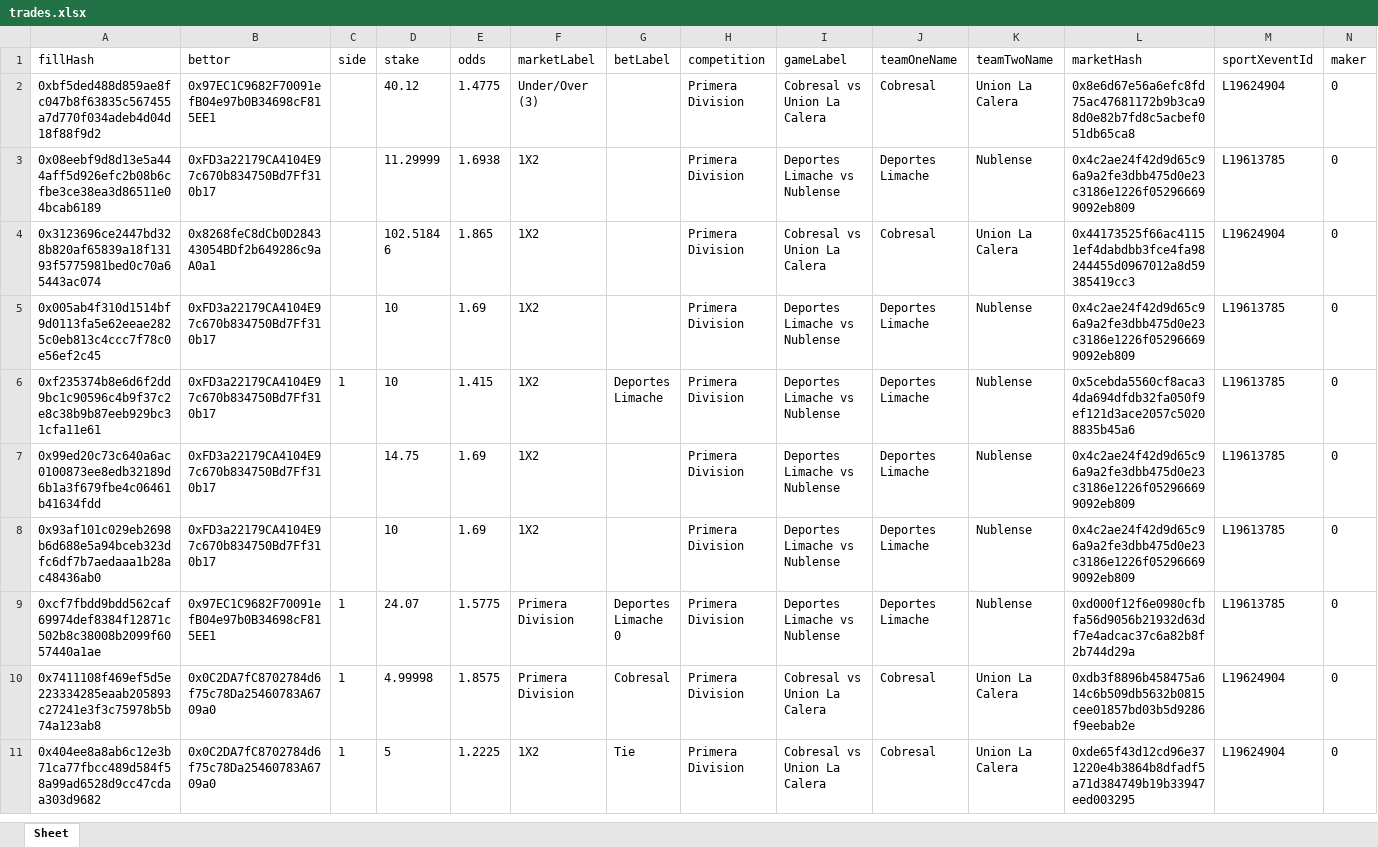
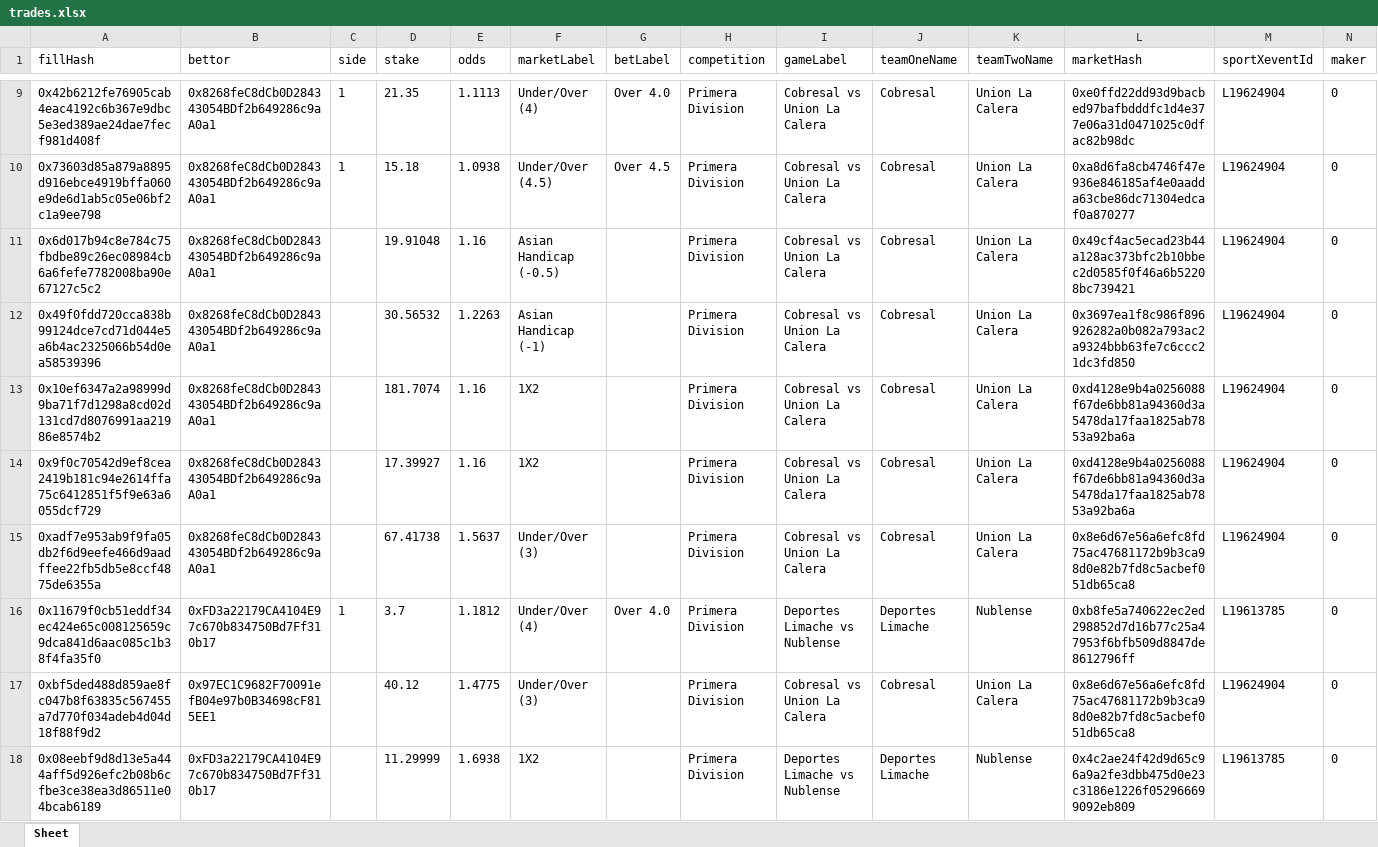
Before and after one commit to aimidas1/transactions_sxbet, an Excel workbook: data/sxbet/ligas/Primera Division/trades.xlsx, sheet Sheet, drawn as a sheet; only a part is shown, gaps mark what is left out; the shorter side is filled out with more unchanged rows; values as stored, in another font and other column widths than the file's, no borders; rows hold the shown columns only; the diff covers the shown part only; the diff names each change by its address in the sheet, - before the commit and + after, or states it on an @@ line.

Commit message:
Update soccer trades 2026-08-01 18:02:42 UTC

```diff
--- a/data/sxbet/ligas/Primera Division/trades.xlsx (sheet Sheet)
+++ b/data/sxbet/ligas/Primera Division/trades.xlsx (sheet Sheet)
+row 9: 0x42b6212fe76905cab4eac4192c6b367e9dbc5e3ed389ae24dae7fecf981d408f | 0x8268feC8dCb0D284343054BDf2b649286c9aA0a1 | 1 | 21.35 | 1.1113 | Under/Over (4) | Over 4.0 | Primera Division | Cobresal vs Union La Calera | Cobresal | Union La Calera | 0xe0ffd22dd93d9bacbed97bafbdddfc1d4e377e06a31d0471025c0dfac82b98dc | L19624904 | 0
+row 10: 0x73603d85a879a8895d916ebce4919bffa060e9de6d1ab5c05e06bf2c1a9ee798 | 0x8268feC8dCb0D284343054BDf2b649286c9aA0a1 | 1 | 15.18 | 1.0938 | Under/Over (4.5) | Over 4.5 | Primera Division | Cobresal vs Union La Calera | Cobresal | Union La Calera | 0xa8d6fa8cb4746f47e936e846185af4e0aadda63cbe86dc71304edcaf0a870277 | L19624904 | 0
+row 11: 0x6d017b94c8e784c75fbdbe89c26ec08984cb6a6fefe7782008ba90e67127c5c2 | 0x8268feC8dCb0D284343054BDf2b649286c9aA0a1 |  | 19.91048 | 1.16 | Asian Handicap (-0.5) |  | Primera Division | Cobresal vs Union La Calera | Cobresal | Union La Calera | 0x49cf4ac5ecad23b44a128ac373bfc2b10bbec2d0585f0f46a6b52208bc739421 | L19624904 | 0
+row 12: 0x49f0fdd720cca838b99124dce7cd71d044e5a6b4ac2325066b54d0ea58539396 | 0x8268feC8dCb0D284343054BDf2b649286c9aA0a1 |  | 30.56532 | 1.2263 | Asian Handicap (-1) |  | Primera Division | Cobresal vs Union La Calera | Cobresal | Union La Calera | 0x3697ea1f8c986f896926282a0b082a793ac2a9324bbb63fe7c6ccc21dc3fd850 | L19624904 | 0
+row 13: 0x10ef6347a2a98999d9ba71f7d1298a8cd02d131cd7d8076991aa21986e8574b2 | 0x8268feC8dCb0D284343054BDf2b649286c9aA0a1 |  | 181.7074 | 1.16 | 1X2 |  | Primera Division | Cobresal vs Union La Calera | Cobresal | Union La Calera | 0xd4128e9b4a0256088f67de6bb81a94360d3a5478da17faa1825ab7853a92ba6a | L19624904 | 0
+row 14: 0x9f0c70542d9ef8cea2419b181c94e2614ffa75c6412851f5f9e63a6055dcf729 | 0x8268feC8dCb0D284343054BDf2b649286c9aA0a1 |  | 17.39927 | 1.16 | 1X2 |  | Primera Division | Cobresal vs Union La Calera | Cobresal | Union La Calera | 0xd4128e9b4a0256088f67de6bb81a94360d3a5478da17faa1825ab7853a92ba6a | L19624904 | 0
+row 15: 0xadf7e953ab9f9fa05db2f6d9eefe466d9aadffee22fb5db5e8ccf4875de6355a | 0x8268feC8dCb0D284343054BDf2b649286c9aA0a1 |  | 67.41738 | 1.5637 | Under/Over (3) |  | Primera Division | Cobresal vs Union La Calera | Cobresal | Union La Calera | 0x8e6d67e56a6efc8fd75ac47681172b9b3ca98d0e82b7fd8c5acbef051db65ca8 | L19624904 | 0
+row 16: 0x11679f0cb51eddf34ec424e65c008125659c9dca841d6aac085c1b38f4fa35f0 | 0xFD3a22179CA4104E97c670b834750Bd7Ff310b17 | 1 | 3.7 | 1.1812 | Under/Over (4) | Over 4.0 | Primera Division | Deportes Limache vs Nublense | Deportes Limache | Nublense | 0xb8fe5a740622ec2ed298852d7d16b77c25a47953f6bfb509d8847de8612796ff | L19613785 | 0
```
Also changed, not shown: 7 added rows elsewhere in this sheet, data/sxbet/ligas/First League/trades.xlsx, data/sxbet/ligas/Liga MX/trades.xlsx, 31 other files.
